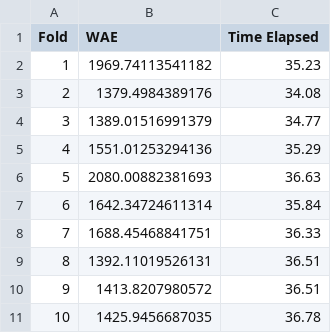
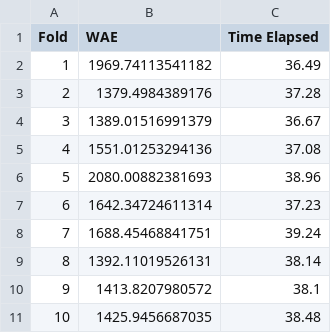
Before and after one commit to john-james-ai/Practical-Statistical-Learning, a CSV file: Projects/Walmart/reports/TSLM SVD (Holiday Shift)_detail.csv, drawn as a sheet.

```diff
--- a/Projects/Walmart/reports/TSLM SVD (Holiday Shift)_detail.csv
+++ b/Projects/Walmart/reports/TSLM SVD (Holiday Shift)_detail.csv
@@ -1,11 +1,11 @@
 "Fold","WAE","Time Elapsed"
-1,1969.74113541182,35.23
-2,1379.4984389176,34.08
-3,1389.01516991379,34.77
-4,1551.01253294136,35.29
-5,2080.00882381693,36.63
-6,1642.34724611314,35.84
-7,1688.45468841751,36.33
-8,1392.11019526131,36.51
-9,1413.8207980572,36.51
-10,1425.9456687035,36.78
+1,1969.74113541182,36.49
+2,1379.4984389176,37.28
+3,1389.01516991379,36.67
+4,1551.01253294136,37.08
+5,2080.00882381693,38.96
+6,1642.34724611314,37.23
+7,1688.45468841751,39.24
+8,1392.11019526131,38.14
+9,1413.8207980572,38.1
+10,1425.9456687035,38.48
```
Also changed, not shown: 29 other files.
